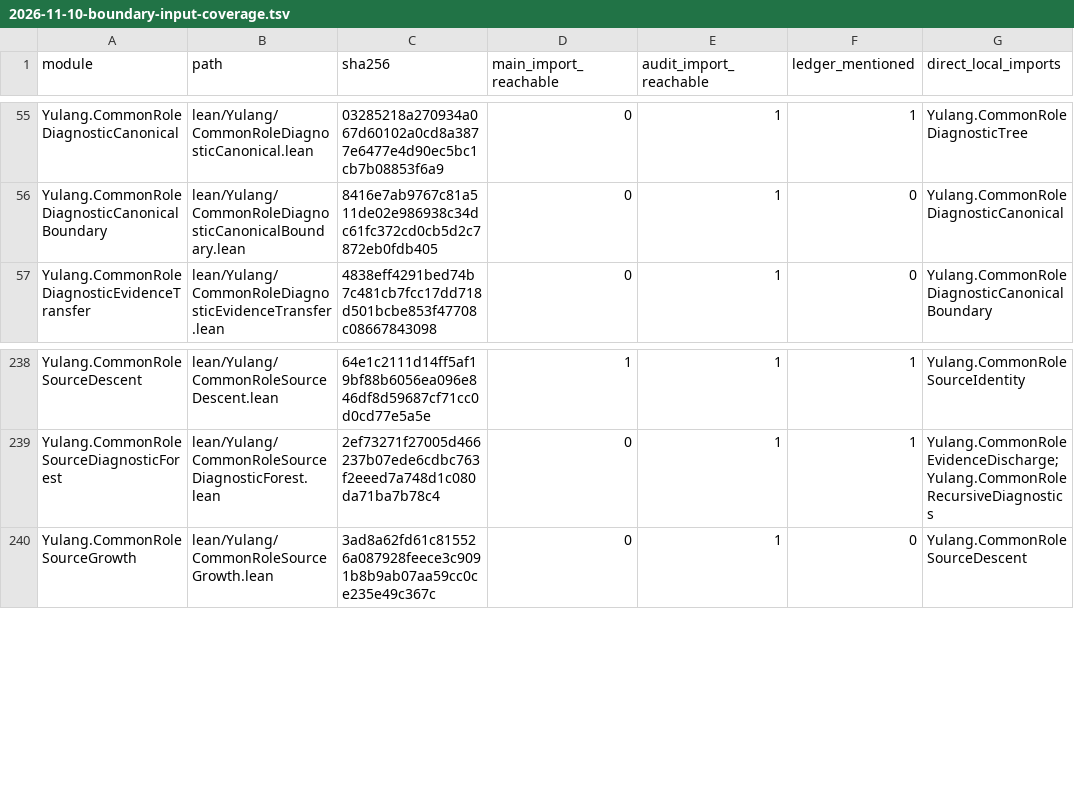
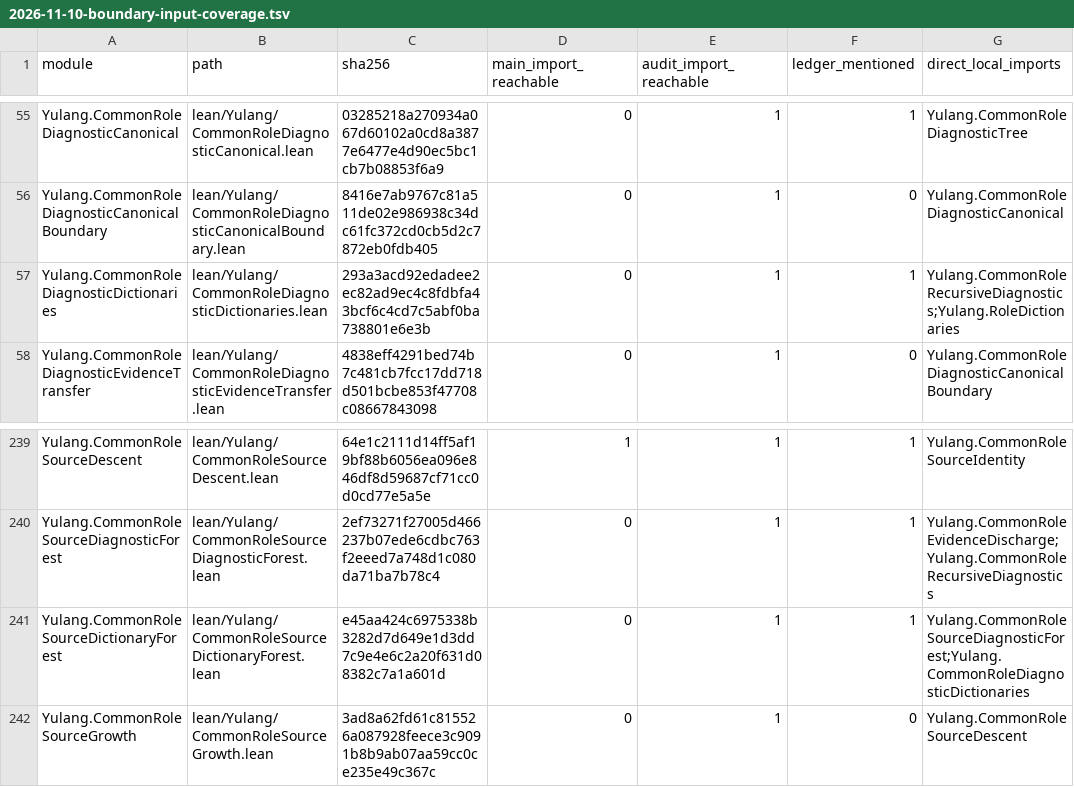
Before and after one commit to momota1029/yulang, a TSV file: notes/design/2026-11-10-boundary-input-coverage.tsv, drawn as a sheet; only a part is shown, gaps mark what is left out.

Commit message:
Connect computed source diagnostics to ordered dictionary plans

```diff
--- a/notes/design/2026-11-10-boundary-input-coverage.tsv
+++ b/notes/design/2026-11-10-boundary-input-coverage.tsv
@@ -56,2 +56,3 @@ Yulang.CommonRoleDiagnosticCanonical	lean/Yulang/CommonRoleDiagnosticCanonical.l
 Yulang.CommonRoleDiagnosticCanonicalBoundary	lean/Yulang/CommonRoleDiagnosticCanonicalBoundary.lean	8416e7ab9767c81a511de02e986938c34dc61fc372cd0cb5d2c7872eb0fdb405	0	1	0	Yulang.CommonRoleDiagnosticCanonical
+Yulang.CommonRoleDiagnosticDictionaries	lean/Yulang/CommonRoleDiagnosticDictionaries.lean	293a3acd92edadee2ec82ad9ec4c8fdbfa43bcf6c4cd7c5abf0ba738801e6e3b	0	1	1	Yulang.CommonRoleRecursiveDiagnostics;Yulang.RoleDictionaries
 Yulang.CommonRoleDiagnosticEvidenceTransfer	lean/Yulang/CommonRoleDiagnosticEvidenceTransfer.lean	4838eff4291bed74b7c481cb7fcc17dd718d501bcbe853f47708c08667843098	0	1	0	Yulang.CommonRoleDiagnosticCanonicalBoundary
@@ -239,2 +240,3 @@ Yulang.CommonRoleSourceDescent	lean/Yulang/CommonRoleSourceDescent.lean	64e1c211
 Yulang.CommonRoleSourceDiagnosticForest	lean/Yulang/CommonRoleSourceDiagnosticForest.lean	2ef73271f27005d466237b07ede6cdbc763f2eeed7a748d1c080da71ba7b78c4	0	1	1	Yulang.CommonRoleEvidenceDischarge;Yulang.CommonRoleRecursiveDiagnostics
+Yulang.CommonRoleSourceDictionaryForest	lean/Yulang/CommonRoleSourceDictionaryForest.lean	e45aa424c6975338b3282d7d649e1d3dd7c9e4e6c2a20f631d08382c7a1a601d	0	1	1	Yulang.CommonRoleSourceDiagnosticForest;Yulang.CommonRoleDiagnosticDictionaries
 Yulang.CommonRoleSourceGrowth	lean/Yulang/CommonRoleSourceGrowth.lean	3ad8a62fd61c815526a087928feece3c9091b8b9ab07aa59cc0ce235e49c367c	0	1	0	Yulang.CommonRoleSourceDescent
```
Also changed, not shown: 8 other files.
